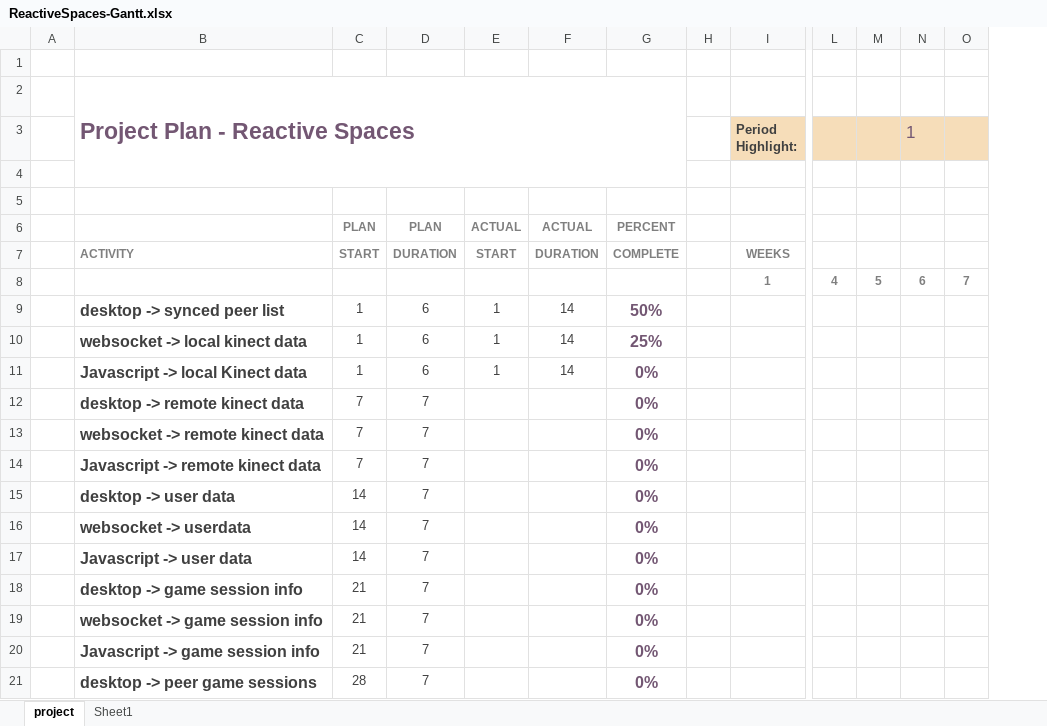
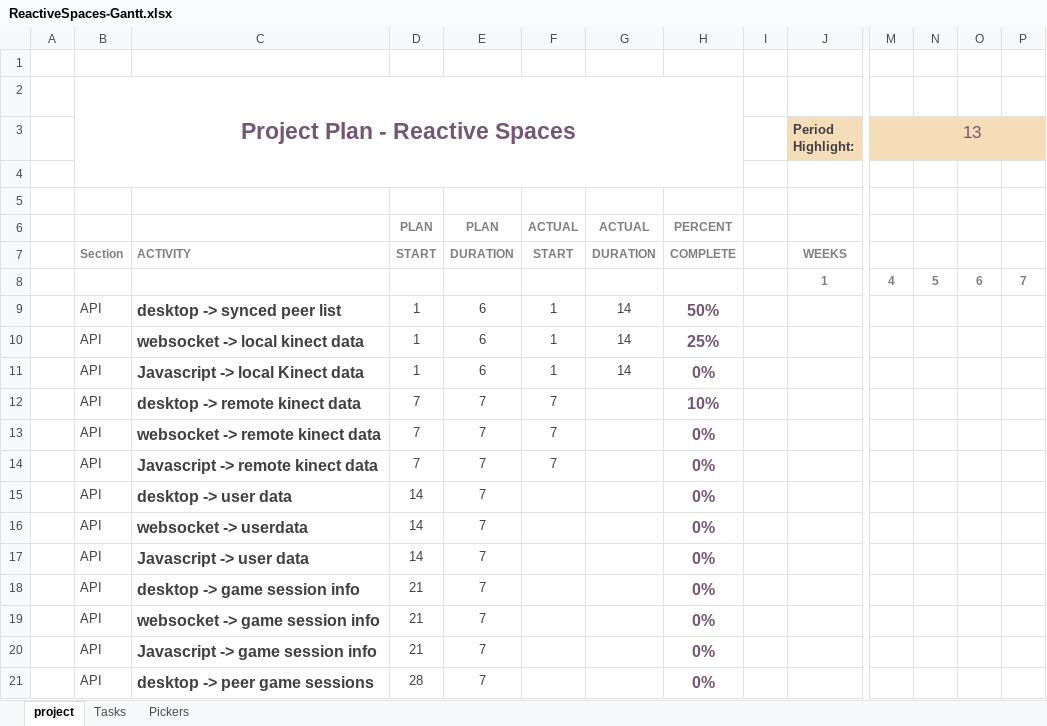
Before and after one commit to rydrman/ReactiveSpaces, an Excel workbook: 03_Docs/ReactiveSpaces-Gantt.xlsx, sheet project, drawn as a sheet; only a part is shown, gaps mark what is left out; values as stored, in another font and other column widths than the file's, no borders; charts and pictures and conditional formats not drawn; removed rows and columns are numbered as before the commit, all else as after; the diff covers the shown part only; the diff names each change by its address in the sheet, - before the commit and + after, or states it on an @@ line.

```diff
--- a/03_Docs/ReactiveSpaces-Gantt.xlsx (sheet project)
+++ b/03_Docs/ReactiveSpaces-Gantt.xlsx (sheet project)
-sheet tab: Sheet1
+sheet tab: Tasks
+sheet tab: Pickers
+column B, rows 2-21: Project Plan - Reactive Spaces |  |  |  |  | Section |  | API | API | API | API | API | API | API | API | API | API | API | API | API
-C2: Project Plan - Reactive Spaces
+C2: (empty)
-B2:G4 merged
-O3: 1
+O3: 13
-F12:F14: (empty)
+F12:F14: 7
-H12: 0%
+H12: 10%
```
Also changed, not shown: 2 added rows and 12 edited cells elsewhere in this sheet, sheet Tasks, formulas that keep their value, charts or pictures, 12 other files.
